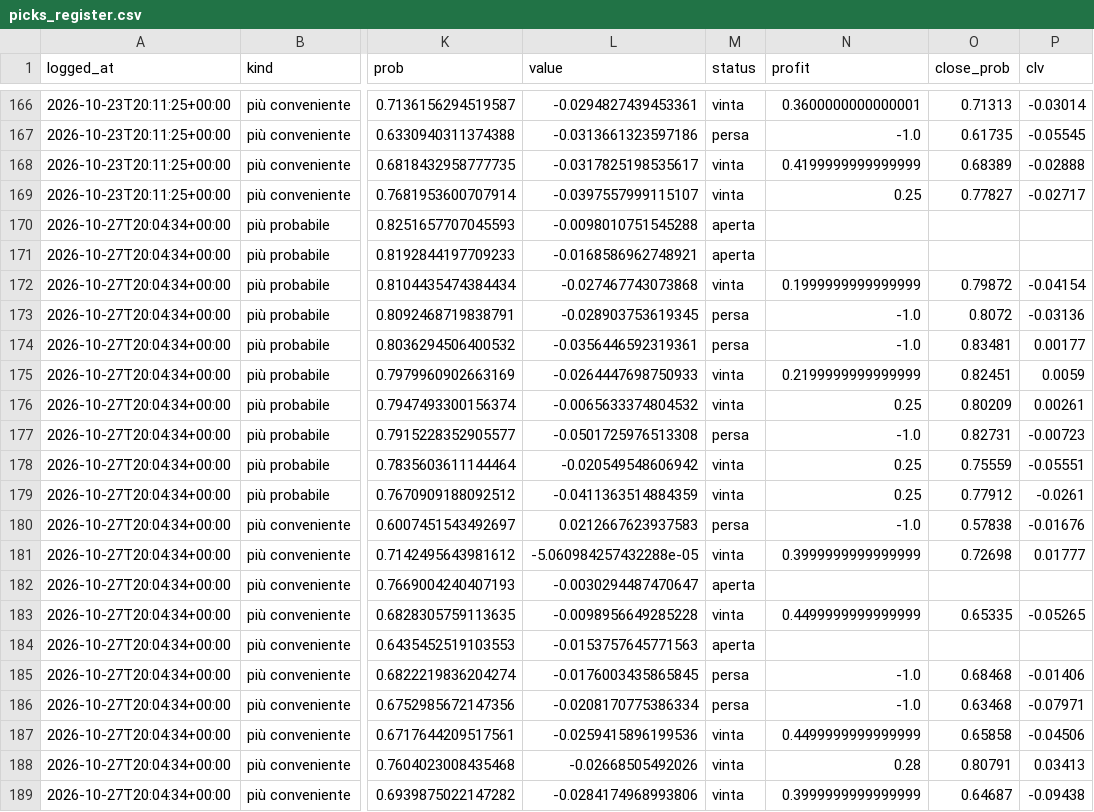
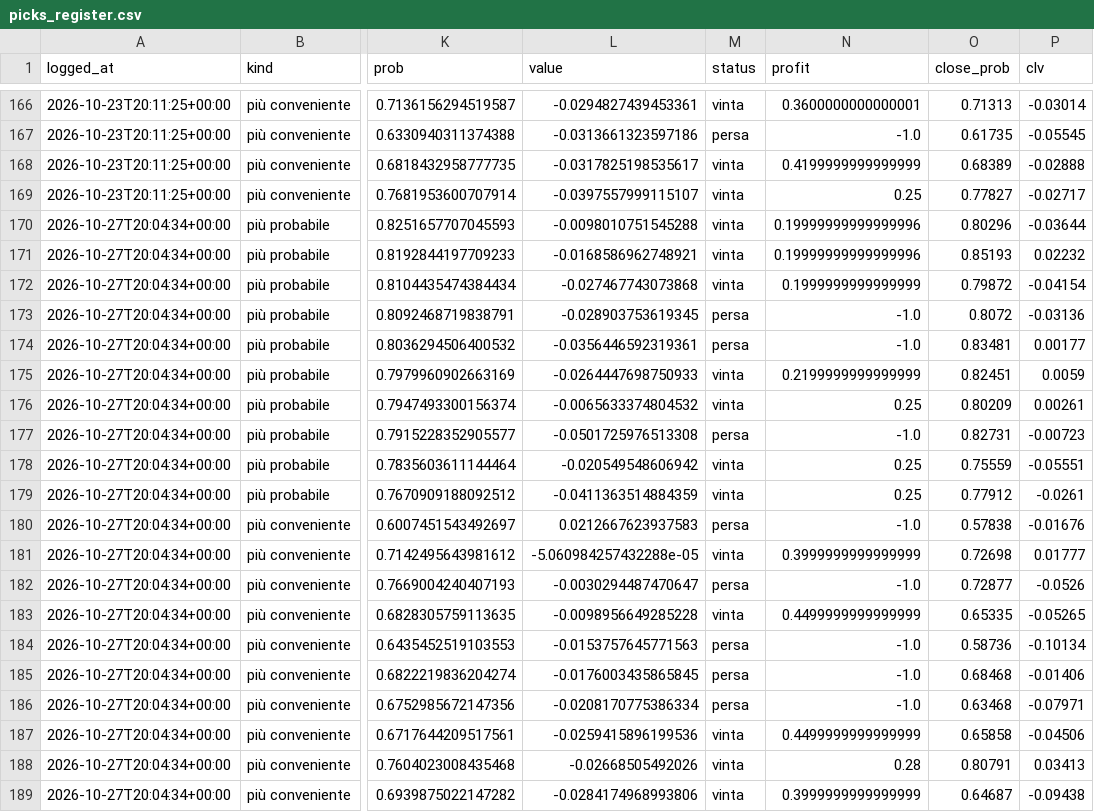
Before and after one commit to francyrussotti/forecast1x2, a CSV file: data/tips/picks_register.csv, drawn as a sheet; only a part is shown, gaps mark what is left out; the diff names each change by its address in the sheet, - before the commit and + after, or states it on an @@ line.

```diff
--- a/data/tips/picks_register.csv
+++ b/data/tips/picks_register.csv
-M170:M171 (status): aperta
+M170:M171 (status): vinta
-N170:N171 (profit): (empty)
+N170:N171 (profit): 0.19999999999999996
-O170 (close_prob): (empty)
+O170 (close_prob): 0.80296
-P170 (clv): (empty)
+P170 (clv): -0.03644
-O171 (close_prob): (empty)
+O171 (close_prob): 0.85193
-P171 (clv): (empty)
+P171 (clv): 0.02232
-M182 (status): aperta
+M182 (status): persa
-N182 (profit): (empty)
+N182 (profit): -1.0
-O182 (close_prob): (empty)
+O182 (close_prob): 0.72877
-P182 (clv): (empty)
+P182 (clv): -0.0526
-M184 (status): aperta
+M184 (status): persa
-N184 (profit): (empty)
+N184 (profit): -1.0
-O184 (close_prob): (empty)
+O184 (close_prob): 0.58736
-P184 (clv): (empty)
+P184 (clv): -0.10134
```
Also changed, not shown: data/processed/upcoming_odds.csv, data/tips/slips_register.csv, 6 other files.
